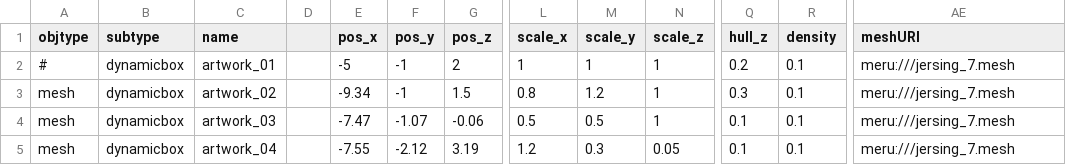
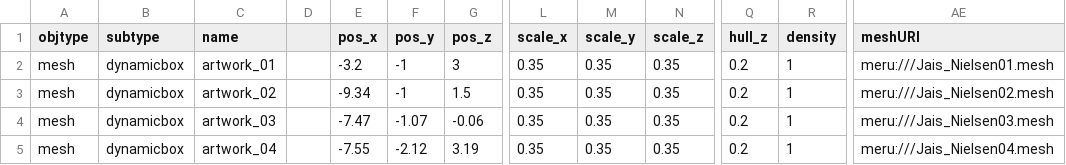
Before and after one commit to speedlimits/museum, a CSV file: scenes/funmode_art.csv, drawn as a sheet; only a part is shown, gaps mark what is left out; the diff names each change by its address in the sheet, - before the commit and + after, or states it on an @@ line.

Commit message:
4 new paintings

```diff
--- a/scenes/funmode_art.csv
+++ b/scenes/funmode_art.csv
-A2 (objtype): #
+A2 (objtype): mesh
-E2 (pos_x): -5
+E2 (pos_x): -3.2
-G2 (pos_z): 2
+G2 (pos_z): 3
-L2 (scale_x): 1
+L2 (scale_x): 0.35
-M2 (scale_y): 1
+M2 (scale_y): 0.35
-N2:N4 (scale_z): 1
+N2:N4 (scale_z): 0.35
-R2:R5 (density): 0.1
+R2:R5 (density): 1
-AE2 (meshURI): meru:///jersing_7.mesh
+AE2 (meshURI): meru:///Jais_Nielsen01.mesh
-L3 (scale_x): 0.8
+L3 (scale_x): 0.35
-M3 (scale_y): 1.2
+M3 (scale_y): 0.35
-Q3 (hull_z): 0.3
+Q3 (hull_z): 0.2
-AE3 (meshURI): meru:///jersing_7.mesh
+AE3 (meshURI): meru:///Jais_Nielsen02.mesh
-L4 (scale_x): 0.5
+L4 (scale_x): 0.35
-M4 (scale_y): 0.5
+M4 (scale_y): 0.35
-Q4:Q5 (hull_z): 0.1
+Q4:Q5 (hull_z): 0.2
-AE4 (meshURI): meru:///jersing_7.mesh
+AE4 (meshURI): meru:///Jais_Nielsen03.mesh
-L5 (scale_x): 1.2
+L5 (scale_x): 0.35
-M5 (scale_y): 0.3
+M5 (scale_y): 0.35
-N5 (scale_z): 0.05
+N5 (scale_z): 0.35
-AE5 (meshURI): meru:///jersing_7.mesh
+AE5 (meshURI): meru:///Jais_Nielsen04.mesh
```
